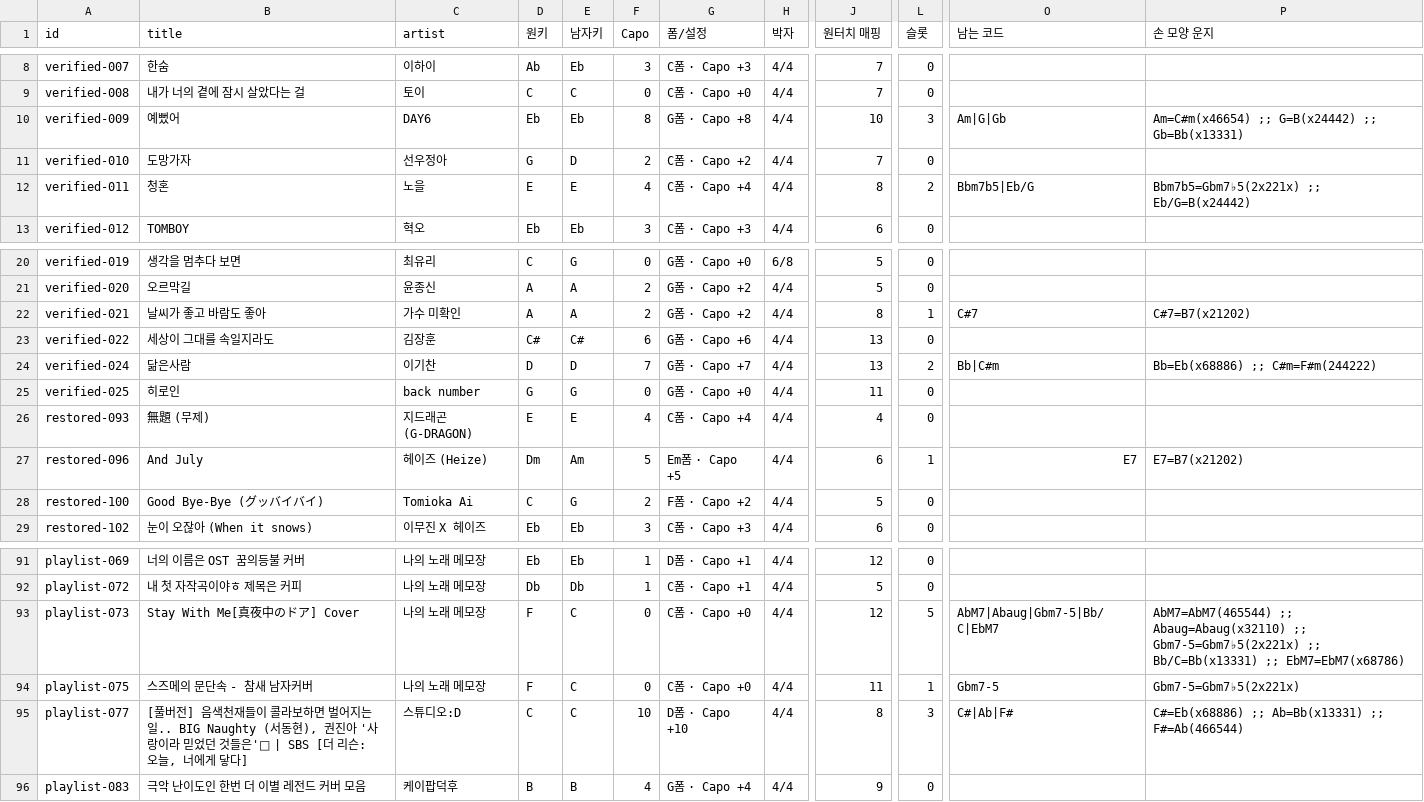
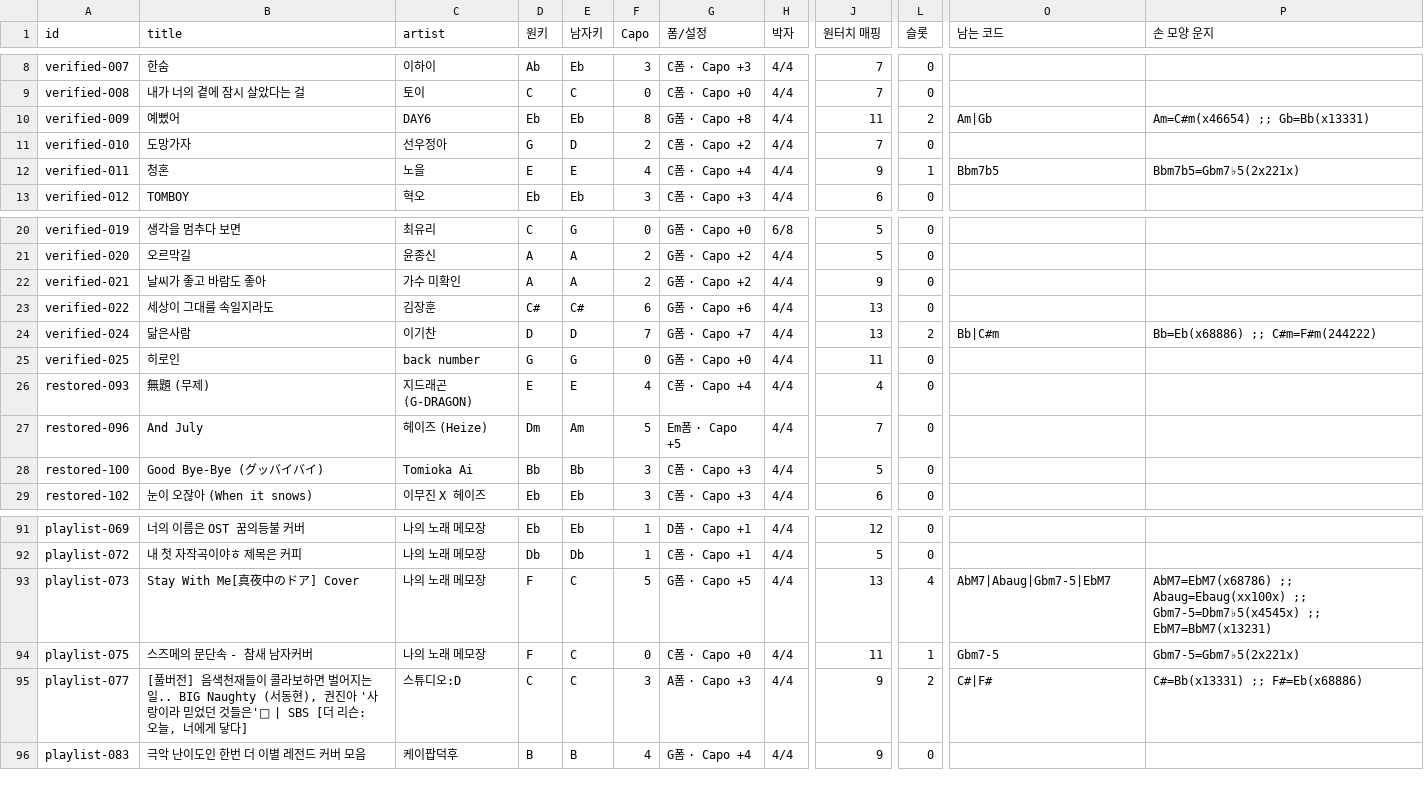
Before and after one commit to xorrus464-stack/strum-busking-test, a CSV file: data/chart-coverage.csv, drawn as a sheet; only a part is shown, gaps mark what is left out; the diff covers the shown part only; the diff names each change by its address in the sheet, - before the commit and + after, or states it on an @@ line.

```diff
--- a/data/chart-coverage.csv
+++ b/data/chart-coverage.csv
-J10 (원터치 매핑): 10
+J10 (원터치 매핑): 11
-L10 (슬롯): 3
+L10 (슬롯): 2
-O10 (남는 코드): Am|G|Gb
+O10 (남는 코드): Am|Gb
-P10 (손 모양 운지): Am=C#m(x46654) ;; G=B(x24442) ;; Gb=Bb(x13331)
+P10 (손 모양 운지): Am=C#m(x46654) ;; Gb=Bb(x13331)
-J12 (원터치 매핑): 8
+J12 (원터치 매핑): 9
-L12 (슬롯): 2
+L12 (슬롯): 1
-O12 (남는 코드): Bbm7b5|Eb/G
+O12 (남는 코드): Bbm7b5
-P12 (손 모양 운지): Bbm7b5=Gbm7♭5(2x221x) ;; Eb/G=B(x24442)
+P12 (손 모양 운지): Bbm7b5=Gbm7♭5(2x221x)
-J22 (원터치 매핑): 8
+J22 (원터치 매핑): 9
-L22 (슬롯): 1
+L22 (슬롯): 0
-O22 (남는 코드): C#7
+O22 (남는 코드): (empty)
-P22 (손 모양 운지): C#7=B7(x21202)
+P22 (손 모양 운지): (empty)
-J27 (원터치 매핑): 6
+J27 (원터치 매핑): 7
-L27 (슬롯): 1
+L27 (슬롯): 0
-O27 (남는 코드): E7
+O27 (남는 코드): (empty)
-P27 (손 모양 운지): E7=B7(x21202)
+P27 (손 모양 운지): (empty)
-D28 (원키): C
+D28 (원키): Bb
-E28 (남자키): G
+E28 (남자키): Bb
-F28 (Capo): 2
+F28 (Capo): 3
-G28 (폼/설정): F폼 · Capo +2
+G28 (폼/설정): C폼 · Capo +3
-F93 (Capo): 0
+F93 (Capo): 5
-G93 (폼/설정): C폼 · Capo +0
+G93 (폼/설정): G폼 · Capo +5
-J93 (원터치 매핑): 12
+J93 (원터치 매핑): 13
-L93 (슬롯): 5
+L93 (슬롯): 4
-O93 (남는 코드): AbM7|Abaug|Gbm7-5|Bb/C|EbM7
+O93 (남는 코드): AbM7|Abaug|Gbm7-5|EbM7
-P93 (손 모양 운지): AbM7=AbM7(465544) ;; Abaug=Abaug(x32110) ;; Gbm7-5=Gbm7♭5(2x221x) ;; Bb/C=Bb(x13331) ;; EbM7=EbM7(x68786)
+P93 (손 모양 운지): AbM7=EbM7(x68786) ;; Abaug=Ebaug(xx100x) ;; Gbm7-5=Dbm7♭5(x4545x) ;; EbM7=BbM7(x13231)
-F95 (Capo): 10
+F95 (Capo): 3
-G95 (폼/설정): D폼 · Capo +10
+G95 (폼/설정): A폼 · Capo +3
-J95 (원터치 매핑): 8
+J95 (원터치 매핑): 9
-L95 (슬롯): 3
+L95 (슬롯): 2
-O95 (남는 코드): C#|Ab|F#
+O95 (남는 코드): C#|F#
-P95 (손 모양 운지): C#=Eb(x68886) ;; Ab=Bb(x13331) ;; F#=Ab(466544)
+P95 (손 모양 운지): C#=Bb(x13331) ;; F#=Eb(x68886)
```
Also changed, not shown: 10 edited cells elsewhere in this file, 31 other files.
